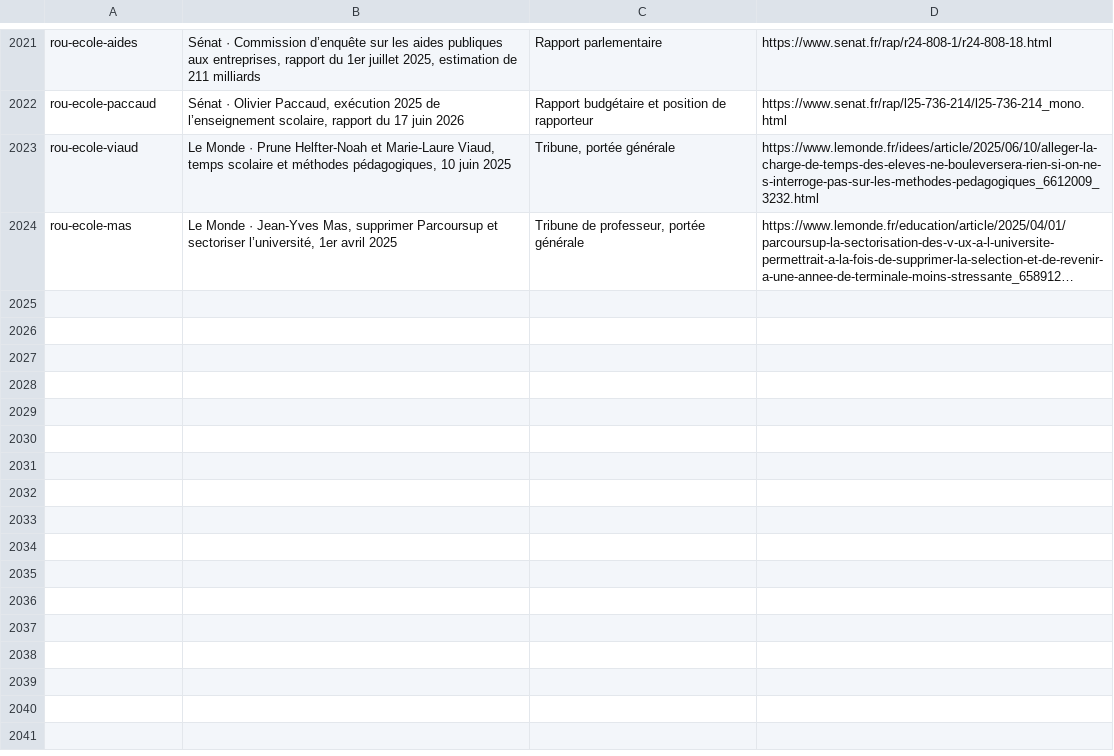
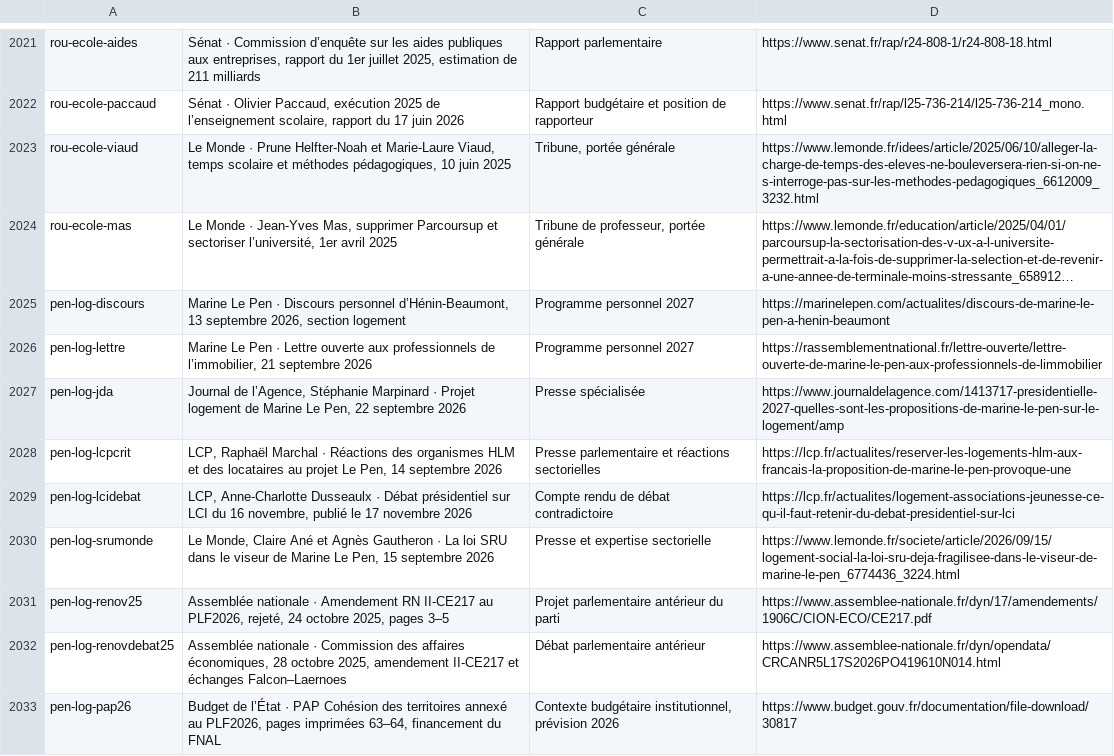
Before and after one commit to adrienconrath/pourquivoter, a TSV file: data/sources.tsv, drawn as a sheet; only a part is shown, gaps mark what is left out; long unchanged cells end in …; the diff names each change by its address in the sheet, - before the commit and + after, or states it on an @@ line.

Commit message:
Approfondir logement Le Pen et vérifier les financements FNAL et CDC

```diff
--- a/data/sources.tsv
+++ b/data/sources.tsv
+row 2025: pen-log-discours | Marine Le Pen · Discours personnel d’Hénin-Beaumont, 13 septembre 2026, section logement | Programme personnel 2027 | https://marinelepen.com/actualites/discours-de-marine-le-pen-a-henin-beaumont
+row 2026: pen-log-lettre | Marine Le Pen · Lettre ouverte aux professionnels de l’immobilier, 21 septembre 2026 | Programme personnel 2027 | https://rassemblementnational.fr/lettre-ouverte/lettre-ouverte-de-marine-le-pen-aux-professionnels-de-limmobilier
+row 2027: pen-log-jda | Journal de l’Agence, Stéphanie Marpinard · Projet logement de Marine Le Pen, 22 septembre 2026 | Presse spécialisée | https://www.journaldelagence.com/1413717-presidentielle-2027-quelles-sont-les-propositions-de-marine-le-pen-sur-le-logement/amp
+row 2028: pen-log-lcpcrit | LCP, Raphaël Marchal · Réactions des organismes HLM et des locataires au projet Le Pen, 14 septembre 2026 | Presse parlementaire et réactions sectorielles | https://lcp.fr/actualites/reserver-les-logements-hlm-aux-francais-la-proposition-de-marine-le-pen-provoque-une
+row 2029: pen-log-lcidebat | LCP, Anne-Charlotte Dusseaulx · Débat présidentiel sur LCI du 16 novembre, publié le 17 novembre 2026 | Compte rendu de débat contradictoire | https://lcp.fr/actualites/logement-associations-jeunesse-ce-qu-il-faut-retenir-du-debat-presidentiel-sur-lci
+row 2030: pen-log-srumonde | Le Monde, Claire Ané et Agnès Gautheron · La loi SRU dans le viseur de Marine Le Pen, 15 septembre 2026 | Presse et expertise sectorielle | https://www.lemonde.fr/societe/article/2026/09/15/logement-social-la-loi-sru-deja-fragilisee-dans-le-viseur-de-marine-le-pen_6774436_3224.html
+row 2031: pen-log-renov25 | Assemblée nationale · Amendement RN II-CE217 au PLF2026, rejeté, 24 octobre 2025, pages 3–5 | Projet parlementaire antérieur du parti | https://www.assemblee-nationale.fr/dyn/17/amendements/1906C/CION-ECO/CE217.pdf
+row 2032: pen-log-renovdebat25 | Assemblée nationale · Commission des affaires économiques, 28 octobre 2025, amendement II-CE217 et échanges Falcon–Laernoes | Débat parlementaire antérieur | https://www.assemblee-nationale.fr/dyn/opendata/CRCANR5L17S2026PO419610N014.html
+row 2033: pen-log-pap26 | Budget de l’État · PAP Cohésion des territoires annexé au PLF2026, pages imprimées 63–64, financement du FNAL | Contexte budgétaire institutionnel, prévision 2026 | https://www.budget.gouv.fr/documentation/file-download/30817
```
Also changed, not shown: data/audit-couverture.tsv, data/recherches.tsv, 3 other files.
